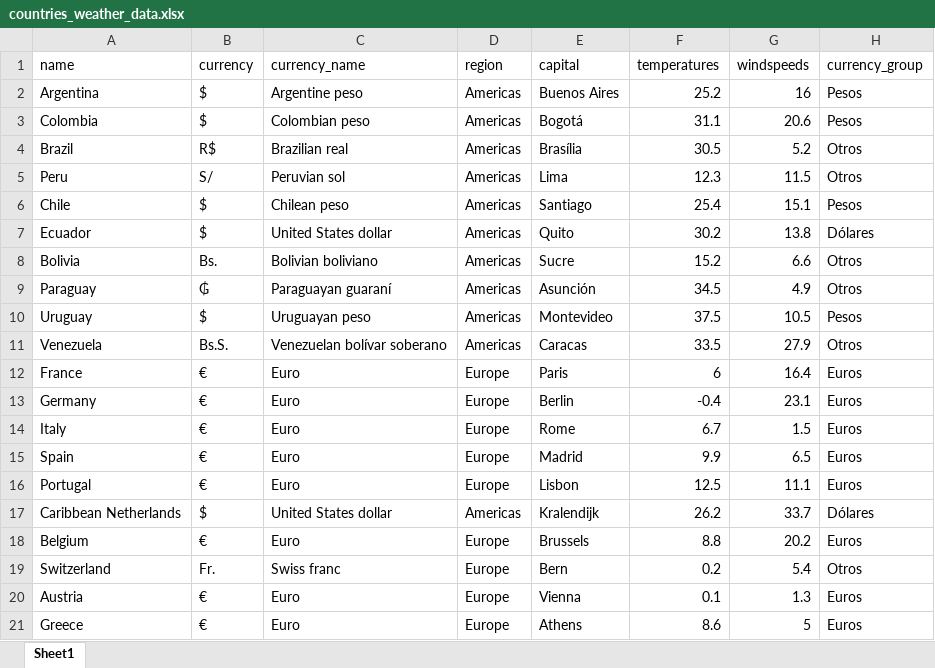
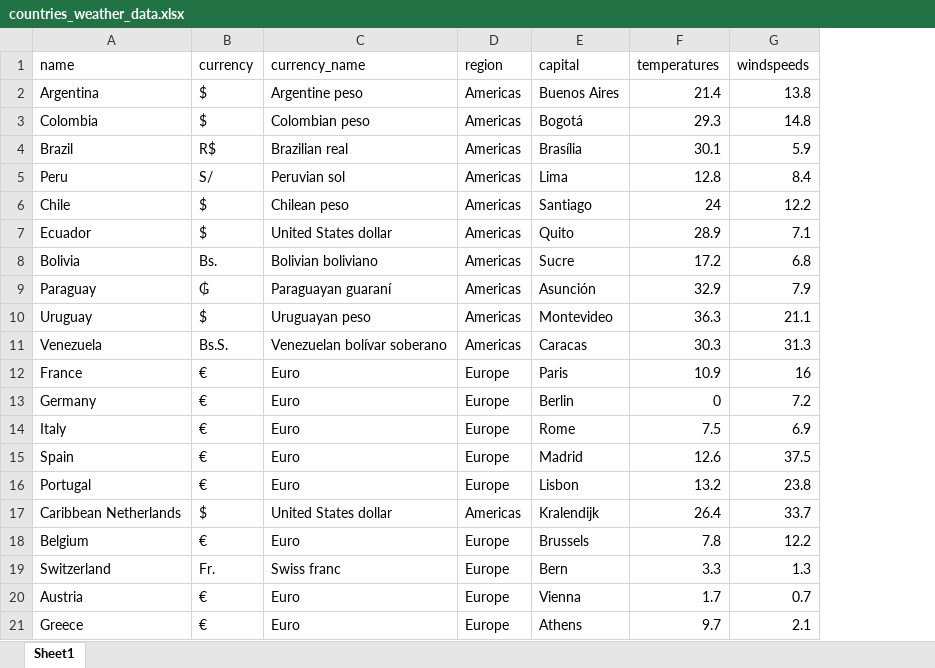
Before and after one commit to stefifm/discys_python_notebooks, an Excel workbook: countries_weather_data.xlsx, sheet Sheet1, drawn as a sheet; values as stored, in another font and other column widths than the file's, no borders; the diff names each change by its address in the sheet, - before the commit and + after, or states it on an @@ line.

Commit message:
Fix export data and money graph

```diff
--- a/countries_weather_data.xlsx (sheet Sheet1)
+++ b/countries_weather_data.xlsx (sheet Sheet1)
-column H (currency_group), rows 2-21: Pesos | Pesos | Otros | Otros | Pesos | Dólares | Otros | Otros | Pesos | Otros | Euros | Euros | Euros | Euros | Euros | Dólares | Euros | Otros | Euros | Euros
-F2 (temperatures): 25.2
+F2 (temperatures): 21.4
-G2 (windspeeds): 16
+G2 (windspeeds): 13.8
-F3 (temperatures): 31.1
+F3 (temperatures): 29.3
-G3 (windspeeds): 20.6
+G3 (windspeeds): 14.8
-F4 (temperatures): 30.5
+F4 (temperatures): 30.1
-G4 (windspeeds): 5.2
+G4 (windspeeds): 5.9
-F5 (temperatures): 12.3
+F5 (temperatures): 12.8
-G5 (windspeeds): 11.5
+G5 (windspeeds): 8.4
-F6 (temperatures): 25.4
+F6 (temperatures): 24
-G6 (windspeeds): 15.1
+G6 (windspeeds): 12.2
-F7 (temperatures): 30.2
+F7 (temperatures): 28.9
-G7 (windspeeds): 13.8
+G7 (windspeeds): 7.1
-F8 (temperatures): 15.2
+F8 (temperatures): 17.2
-G8 (windspeeds): 6.6
+G8 (windspeeds): 6.8
-F9 (temperatures): 34.5
+F9 (temperatures): 32.9
-G9 (windspeeds): 4.9
+G9 (windspeeds): 7.9
-F10 (temperatures): 37.5
+F10 (temperatures): 36.3
-G10 (windspeeds): 10.5
+G10 (windspeeds): 21.1
-F11 (temperatures): 33.5
+F11 (temperatures): 30.3
-G11 (windspeeds): 27.9
+G11 (windspeeds): 31.3
-F12 (temperatures): 6
+F12 (temperatures): 10.9
-G12 (windspeeds): 16.4
+G12 (windspeeds): 16
-F13 (temperatures): -0.4
+F13 (temperatures): 0
-G13 (windspeeds): 23.1
+G13 (windspeeds): 7.2
-F14 (temperatures): 6.7
+F14 (temperatures): 7.5
-G14 (windspeeds): 1.5
+G14 (windspeeds): 6.9
-F15 (temperatures): 9.9
+F15 (temperatures): 12.6
-G15 (windspeeds): 6.5
+G15 (windspeeds): 37.5
-F16 (temperatures): 12.5
+F16 (temperatures): 13.2
-G16 (windspeeds): 11.1
+G16 (windspeeds): 23.8
-F17 (temperatures): 26.2
+F17 (temperatures): 26.4
-F18 (temperatures): 8.8
+F18 (temperatures): 7.8
-G18 (windspeeds): 20.2
+G18 (windspeeds): 12.2
-F19 (temperatures): 0.2
+F19 (temperatures): 3.3
-G19 (windspeeds): 5.4
+G19 (windspeeds): 1.3
-F20 (temperatures): 0.1
+F20 (temperatures): 1.7
-G20 (windspeeds): 1.3
+G20 (windspeeds): 0.7
-F21 (temperatures): 8.6
+F21 (temperatures): 9.7
-G21 (windspeeds): 5
+G21 (windspeeds): 2.1
```
Also changed, not shown: 4 other files.
